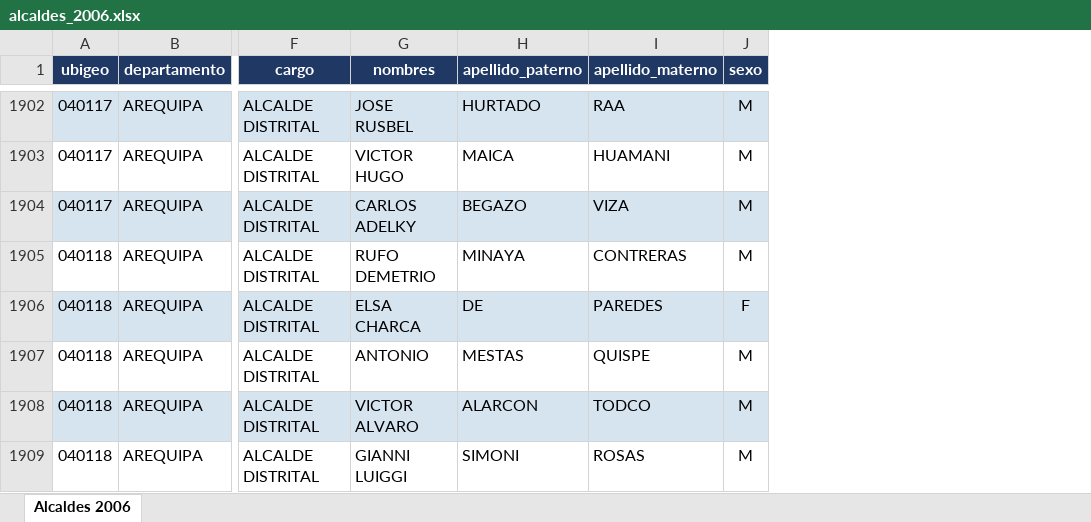
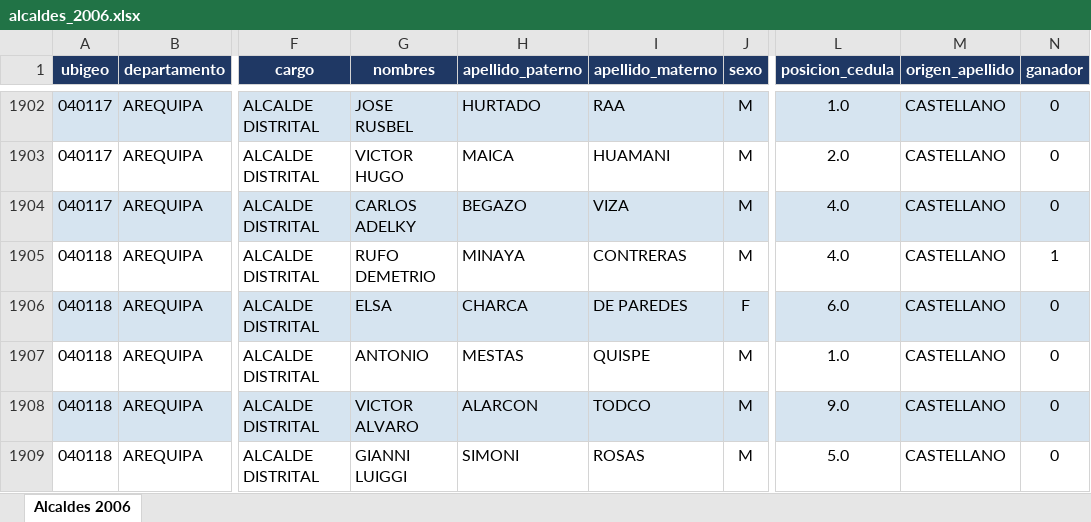
Before and after one commit to anzonyquispe/Forest_Peru, an Excel workbook: apellidos/alcaldes_2006.xlsx, sheet Alcaldes 2006, drawn as a sheet; only a part is shown, gaps mark what is left out; values as stored, in another font and other column widths than the file's, no borders; the diff covers the shown part only; the diff names each change by its address in the sheet, - before the commit and + after, or states it on an @@ line.

```diff
--- a/apellidos/alcaldes_2006.xlsx (sheet Alcaldes 2006)
+++ b/apellidos/alcaldes_2006.xlsx (sheet Alcaldes 2006)
+column L (posicion_cedula), rows 1902-1909: 1.0 | 2.0 | 4.0 | 4.0 | 6.0 | 1.0 | 9.0 | 5.0
+column M (origen_apellido), rows 1902-1909: all CASTELLANO
+column N (ganador), rows 1902-1909: 0 | 0 | 0 | 1 | 0 | 0 | 0 | 0
-G1906 (nombres): ELSA CHARCA
+G1906 (nombres): ELSA
-H1906 (apellido_paterno): DE
+H1906 (apellido_paterno): CHARCA
-I1906 (apellido_materno): PAREDES
+I1906 (apellido_materno): DE PAREDES
```
Also changed, not shown: 585 edited cells elsewhere in this sheet, apellidos/alcaldes_2010.xlsx, apellidos/alcaldes_2014.xlsx, 37 other files.
